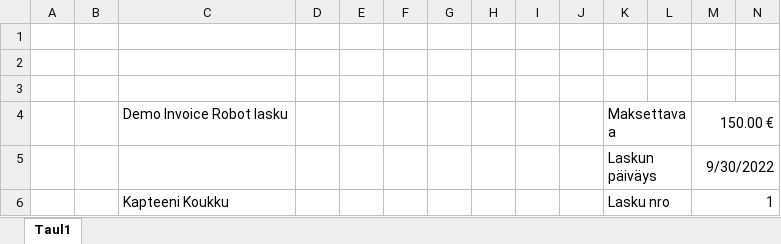
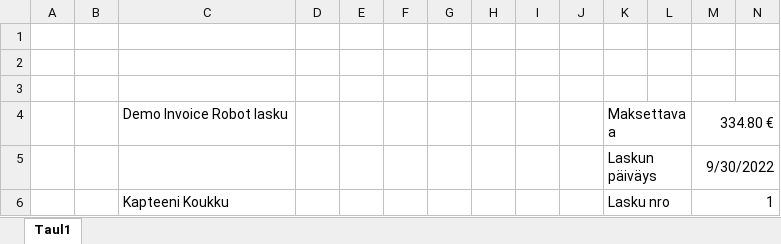
Before and after one commit to Smuliman/InvoiceRobot, an Excel workbook: demolaskut/lasku092022.xlsx, sheet Taul1, drawn as a sheet; only a part is shown; values as stored, in another font and other column widths than the file's, no borders; the diff names each change by its address in the sheet, - before the commit and + after, or states it on an @@ line.

```diff
--- a/demolaskut/lasku092022.xlsx (sheet Taul1)
+++ b/demolaskut/lasku092022.xlsx (sheet Taul1)
-M4: 150.00 €
+M4: 334.80 €
```
Also changed, not shown: 1 other file.
